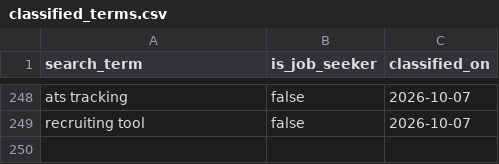
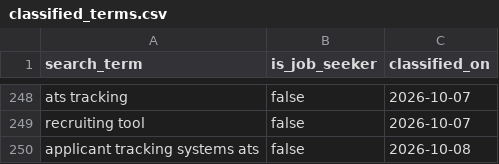
Before and after one commit to jessicagertig/paid-ads-management-pipeline, a CSV file: catalogue/classified_terms.csv, drawn as a sheet; only a part is shown, gaps mark what is left out; the diff names each change by its address in the sheet, - before the commit and + after, or states it on an @@ line.

```diff
--- a/catalogue/classified_terms.csv
+++ b/catalogue/classified_terms.csv
+row 250: applicant tracking systems ats | false | 2026-10-08
```
